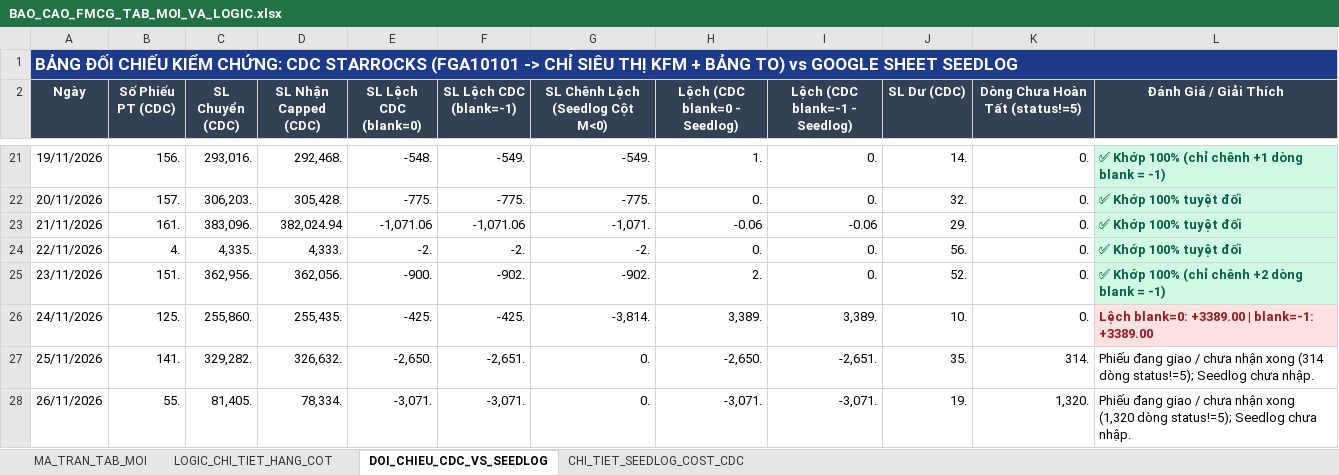
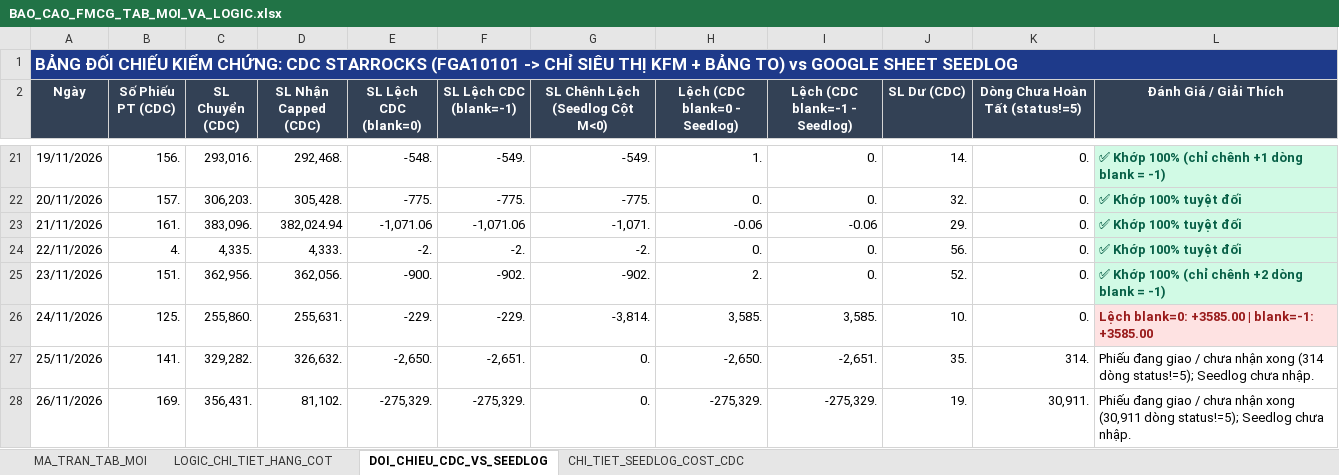
Before and after one commit to aresphamha/Doi_Soat_Dong_Mat, an Excel workbook: BAO_CAO_FMCG_TAB_MOI_VA_LOGIC.xlsx, sheet DOI_CHIEU_CDC_VS_SEEDLOG, drawn as a sheet; only a part is shown, gaps mark what is left out; values as stored, in another font and other column widths than the file's, no borders; the diff names each change by its address in the sheet, - before the commit and + after, or states it on an @@ line.

```diff
--- a/BAO_CAO_FMCG_TAB_MOI_VA_LOGIC.xlsx (sheet DOI_CHIEU_CDC_VS_SEEDLOG)
+++ b/BAO_CAO_FMCG_TAB_MOI_VA_LOGIC.xlsx (sheet DOI_CHIEU_CDC_VS_SEEDLOG)
-D26 (SL Nhận Capped (CDC)): 255,435.
+D26 (SL Nhận Capped (CDC)): 255,631.
-E26 (SL Lệch CDC (blank=0)): -425.
+E26 (SL Lệch CDC (blank=0)): -229.
-F26 (SL Lệch CDC (blank=-1)): -425.
+F26 (SL Lệch CDC (blank=-1)): -229.
-H26 (Lệch (CDC blank=0 - Seedlog)): 3,389.
+H26 (Lệch (CDC blank=0 - Seedlog)): 3,585.
-I26 (Lệch (CDC blank=-1 - Seedlog)): 3,389.
+I26 (Lệch (CDC blank=-1 - Seedlog)): 3,585.
-L26 (Đánh Giá / Giải Thích): Lệch blank=0: +3389.00 | blank=-1: +3389.00
+L26 (Đánh Giá / Giải Thích): Lệch blank=0: +3585.00 | blank=-1: +3585.00
-B28 (Số Phiếu PT (CDC)): 55.
+B28 (Số Phiếu PT (CDC)): 169.
-C28 (SL Chuyển (CDC)): 81,405.
+C28 (SL Chuyển (CDC)): 356,431.
-D28 (SL Nhận Capped (CDC)): 78,334.
+D28 (SL Nhận Capped (CDC)): 81,102.
-E28 (SL Lệch CDC (blank=0)): -3,071.
+E28 (SL Lệch CDC (blank=0)): -275,329.
-F28 (SL Lệch CDC (blank=-1)): -3,071.
+F28 (SL Lệch CDC (blank=-1)): -275,329.
-H28 (Lệch (CDC blank=0 - Seedlog)): -3,071.
+H28 (Lệch (CDC blank=0 - Seedlog)): -275,329.
-I28 (Lệch (CDC blank=-1 - Seedlog)): -3,071.
+I28 (Lệch (CDC blank=-1 - Seedlog)): -275,329.
-K28 (Dòng Chưa Hoàn Tất (status!=5)): 1,320.
+K28 (Dòng Chưa Hoàn Tất (status!=5)): 30,911.
-L28 (Đánh Giá / Giải Thích): …nhận xong (1,320 dòng status!=5);…
+L28 (Đánh Giá / Giải Thích): …nhận xong (30,911 dòng status!=5);…
```
Also changed, not shown: sheet MA_TRAN_TAB_MOI, sheet CHI_TIET_SEEDLOG_COST_CDC, 4 other files.
